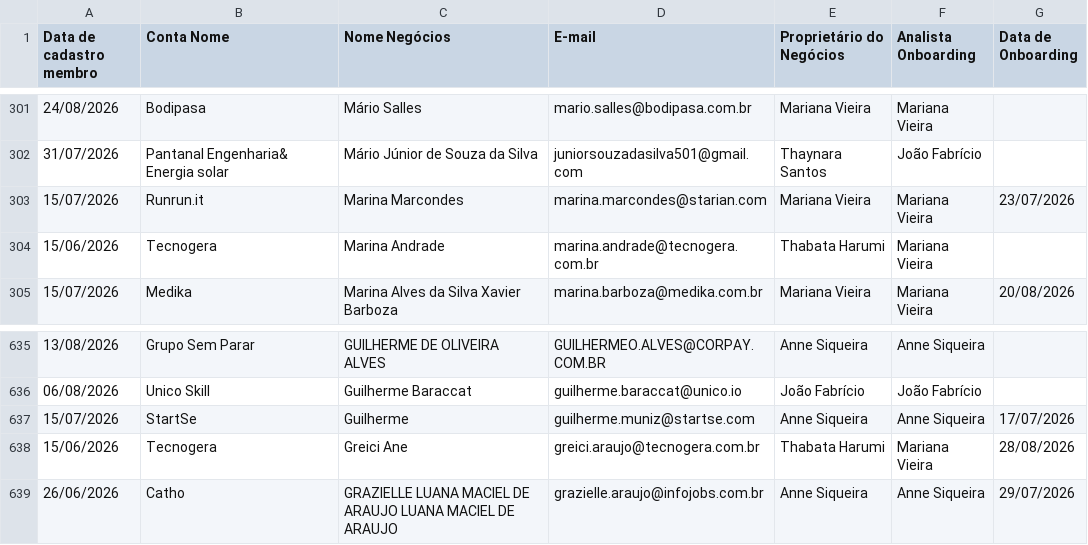
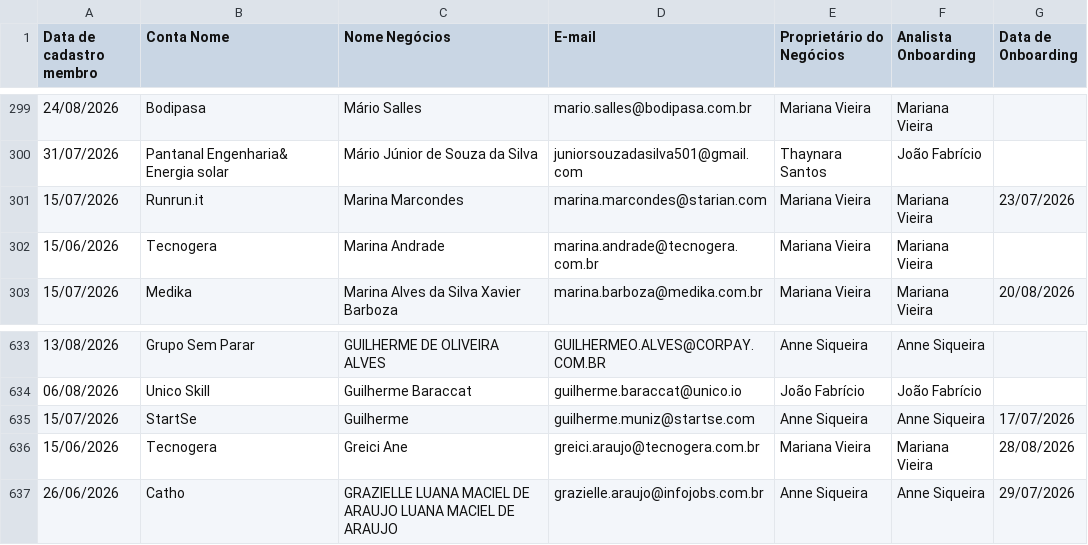
Before and after one commit to thaynarasantos-sketch/Onboardingpipelovers, a CSV file: data/membros.csv, drawn as a sheet; only a part is shown, gaps mark what is left out; the diff covers the shown part only.

```diff
--- a/data/membros.csv
+++ b/data/membros.csv
@@ -303,3 +301,3 @@ Data de cadastro membro,Conta Nome,Nome Negócios,E-mail,Proprietário do Negóc
 15/07/2026,Runrun.it,Marina Marcondes,marina.marcondes@starian.com,Mariana Vieira,Mariana Vieira,23/07/2026
-15/06/2026,Tecnogera,Marina Andrade,marina.andrade@tecnogera.com.br,Thabata Harumi,Mariana Vieira,
+15/06/2026,Tecnogera,Marina Andrade,marina.andrade@tecnogera.com.br,Mariana Vieira,Mariana Vieira,
 15/07/2026,Medika,Marina Alves da Silva Xavier Barboza,marina.barboza@medika.com.br,Mariana Vieira,Mariana Vieira,20/08/2026
@@ -637,3 +635,3 @@ Data de cadastro membro,Conta Nome,Nome Negócios,E-mail,Proprietário do Negóc
 15/07/2026,StartSe,Guilherme,guilherme.muniz@startse.com,Anne Siqueira,Anne Siqueira,17/07/2026
-15/06/2026,Tecnogera,Greici Ane,greici.araujo@tecnogera.com.br,Thabata Harumi,Mariana Vieira,28/08/2026
+15/06/2026,Tecnogera,Greici Ane,greici.araujo@tecnogera.com.br,Mariana Vieira,Mariana Vieira,28/08/2026
 26/06/2026,Catho,GRAZIELLE LUANA MACIEL DE ARAUJO LUANA MACIEL DE ARAUJO,grazielle.araujo@infojobs.com.br,Anne Siqueira,Anne Siqueira,29/07/2026
```
Also changed, not shown: 1 added row, 2 removed rows and 2 edited cells elsewhere in this file.
